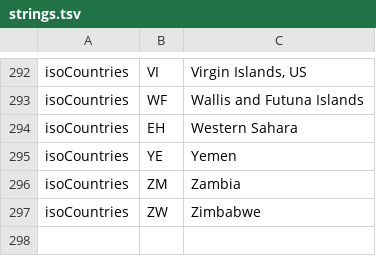
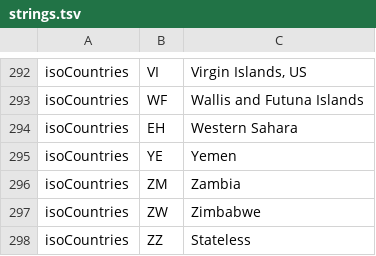
Before and after one commit to hmcts/ia-case-documents-api, a TSV file: src/main/resources/strings.tsv, drawn as a sheet; only a part is shown, gaps mark what is left out.

Commit message:
RIA-2010 capture stateless in the appeal

```diff
--- a/src/main/resources/strings.tsv
+++ b/src/main/resources/strings.tsv
@@ -297 +297,2 @@ isoCountries	ZM	Zambia
 isoCountries	ZW	Zimbabwe
+isoCountries	ZZ	Stateless
```
Also changed, not shown: 1 other file.
